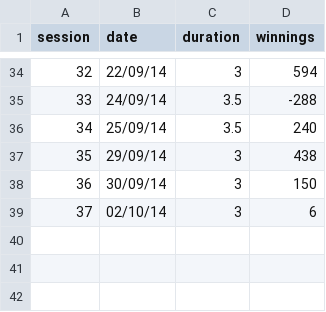
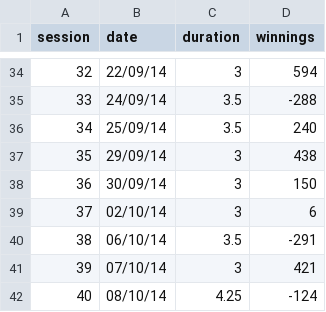
Before and after one commit to beobast/poker-cash-game-live-tracker, a CSV file: cash-game.csv, drawn as a sheet; only a part is shown, gaps mark what is left out.

```diff
--- a/cash-game.csv
+++ b/cash-game.csv
@@ -39 +39,4 @@ session,date,duration,winnings
 37,02/10/14,3,6
+38,06/10/14,3.5,-291
+39,07/10/14,3,421
+40,08/10/14,4.25,-124
```
Also changed, not shown: 1 other file.
